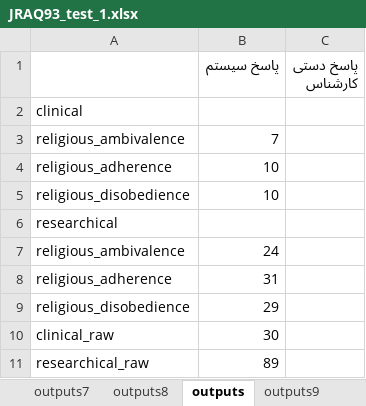
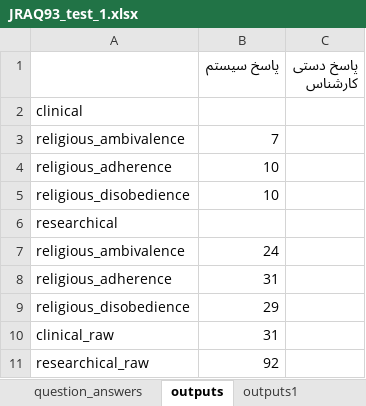
Before and after one commit to majazeh/risloo-samples, an Excel workbook: scoring/forms/JRAQ/JRAQ93_test_1.xlsx, sheet outputs, drawn as a sheet; values as stored, in another font and other column widths than the file's, no borders; the diff names each change by its address in the sheet, - before the commit and + after, or states it on an @@ line.

Commit message:
changes about test outputs

```diff
--- a/scoring/forms/JRAQ/JRAQ93_test_1.xlsx (sheet outputs)
+++ b/scoring/forms/JRAQ/JRAQ93_test_1.xlsx (sheet outputs)
-sheet tab: outputs7
-sheet tab: outputs8
-sheet tab: outputs9
-B10 (پاسخ سیستم): 30
+B10 (پاسخ سیستم): 31
-B11 (پاسخ سیستم): 89
+B11 (پاسخ سیستم): 92
```
Also changed, not shown: other sheet tabs, scoring/forms/JPSDI/JPSDI93_test_1.xlsx, scoring/forms/JPSDI/JPSDI93_test_2.xlsx, 6 other files.
